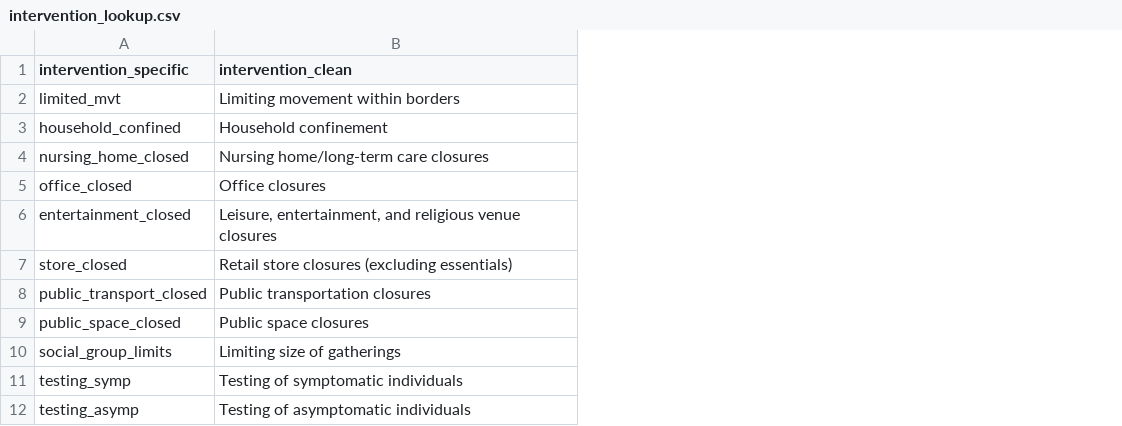
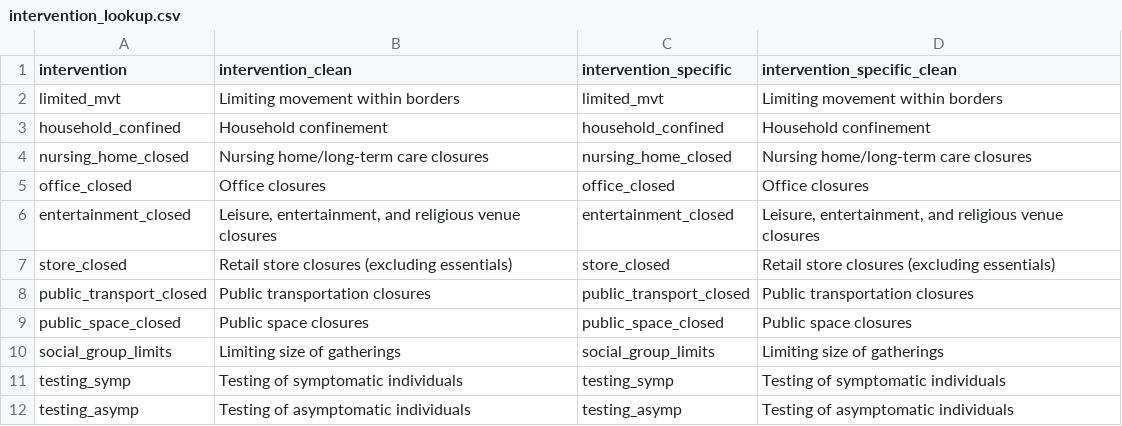
Before and after one commit to dmccarey/covid19-interventions, a CSV file: hit-covid-timeline/intervention_lookup.csv, drawn as a sheet; only a part is shown; addresses are those after the commit; the diff names each change by its address in the sheet, - before the commit and + after, or states it on an @@ line.

Commit message:
Added cleaned names for intervention section

```diff
--- a/hit-covid-timeline/intervention_lookup.csv
+++ b/hit-covid-timeline/intervention_lookup.csv
+column A (intervention), rows 2-12: limited_mvt | household_confined | nursing_home_closed | office_closed | entertainment_closed | store_closed | public_transport_closed | public_space_closed | social_group_limits | testing_symp | testing_asymp
+column B (intervention_clean), rows 2-12: Limiting movement within borders | Household confinement | Nursing home/long-term care closures | Office closures | Leisure, entertainment, and religious venue closures | Retail store closures (excluding essentials) | Public transportation closures | Public space closures | Limiting size of gatherings | Testing of symptomatic individuals | Testing of asymptomatic individuals
-D1: intervention_clean
+D1: intervention_specific_clean
```
